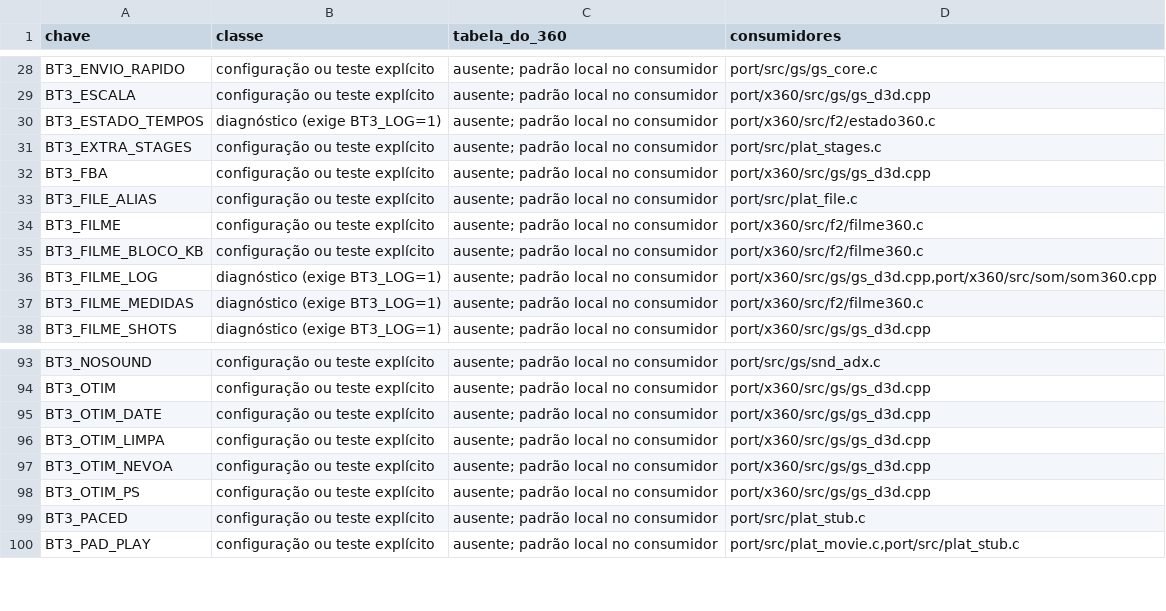
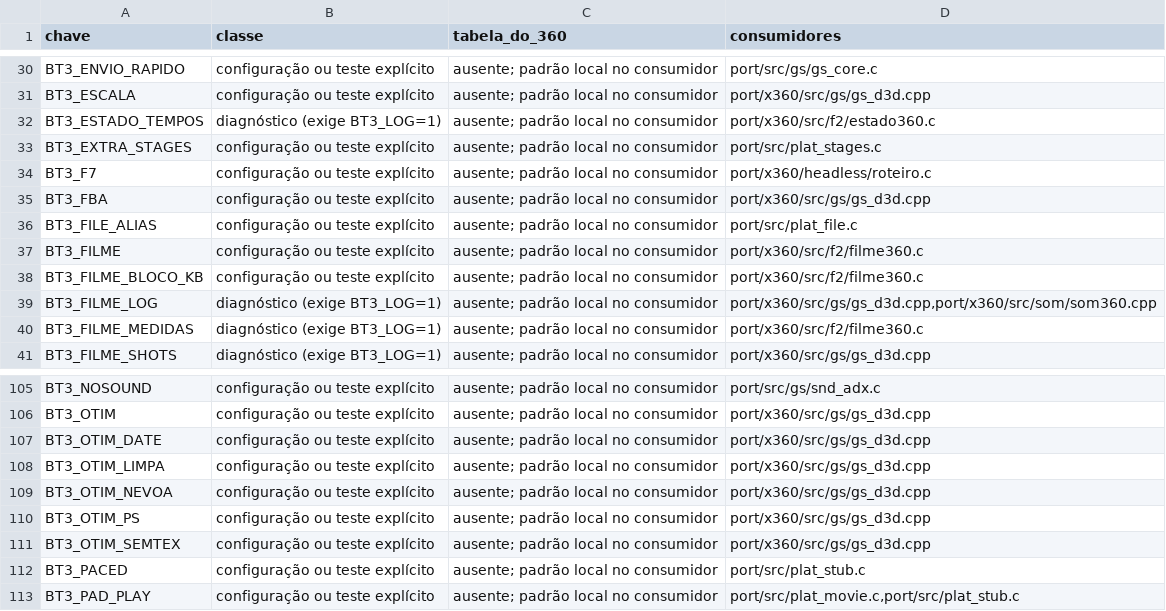
Before and after one commit to Lucas-Tito/bt3xbx, a TSV file: docs/x360/plano/F8/04-chaves.tsv, drawn as a sheet; only a part is shown, gaps mark what is left out; the diff covers the shown part only; the diff names each change by its address in the sheet, - before the commit and + after, or states it on an @@ line.

Commit message:
Chaves do 360 reinventariadas (189) e BT3_LOG=1 nos ambientes de teste que usam captura e medidas
O inventário 04-chaves.tsv divergia depois dos merges (16 chaves novas: MSAA, lotes, relógio da gravação, receita, SEMTEX). Os ambientes de brilho e do deserto (captura BT3_SHOT) e o comum.txt da F7 (BT3_SOM_DERIVA) não tinham BT3_LOG=1, e sem ele o posix360.c esconde essas chaves: a captura nunca ligaria. O audita_logs360.py passa de novo, com os mutantes acusados.

```diff
--- a/docs/x360/plano/F8/04-chaves.tsv
+++ b/docs/x360/plano/F8/04-chaves.tsv
+row 34: BT3_F7 | configuração ou teste explícito | ausente; padrão local no consumidor | port/x360/headless/roteiro.c
+row 111: BT3_OTIM_SEMTEX | configuração ou teste explícito | ausente; padrão local no consumidor | port/x360/src/gs/gs_d3d.cpp
```
Also changed, not shown: 14 added rows elsewhere in this file, 8 other files.
